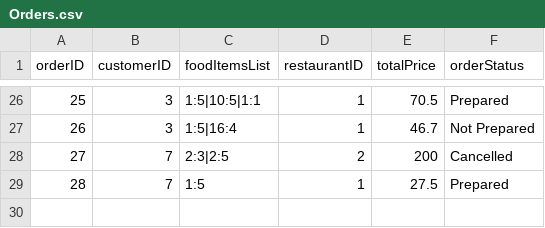
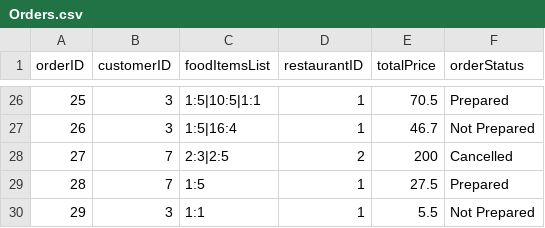
Before and after one commit to qwer1234abc/FoodOrderingSystem, a CSV file: DSA_Assignment_Team2/Orders.csv, drawn as a sheet; only a part is shown, gaps mark what is left out.

```diff
--- a/DSA_Assignment_Team2/Orders.csv
+++ b/DSA_Assignment_Team2/Orders.csv
@@ -29 +29,2 @@ orderID,customerID,foodItemsList,restaurantID,totalPrice,orderStatus
 28,7,1:5,1,27.5,Prepared
+29,3,1:1,1,5.5,Not Prepared
```
Also changed, not shown: 1 other file.
